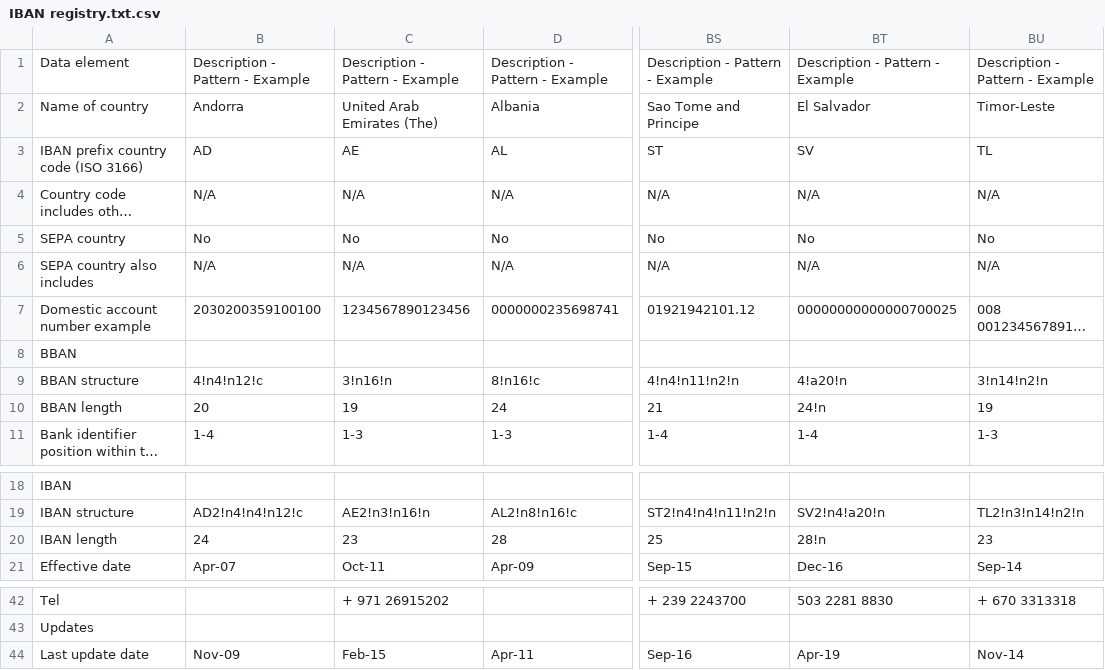
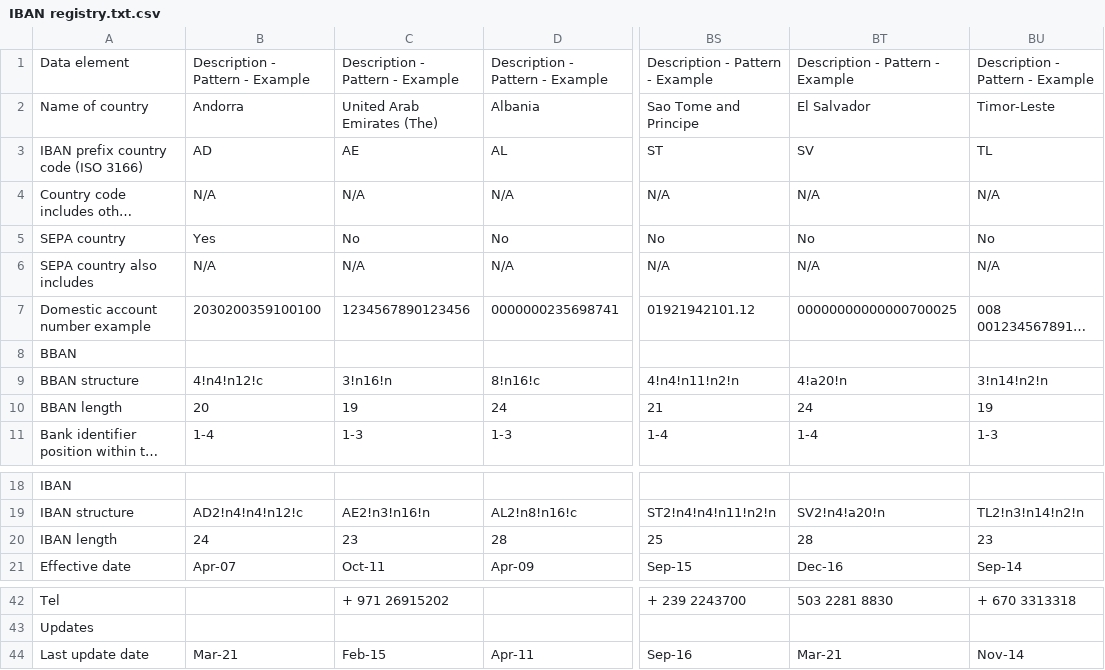
Before and after one commit to klst-de/iban.com-API, a CSV file: doc/IBAN registry.txt.csv, drawn as a sheet; only a part is shown, gaps mark what is left out; long unchanged cells end in …; the diff names each change by its address in the sheet, - before the commit and + after, or states it on an @@ line.

Commit message:
actual

```diff
--- a/doc/IBAN registry.txt.csv
+++ b/doc/IBAN registry.txt.csv
-B5: No
+B5: Yes
-BT10: 24!n
+BT10: 24
-BT20: 28!n
+BT20: 28
-B44: Nov-09
+B44: Mar-21
-BT44: Apr-19
+BT44: Mar-21
```
